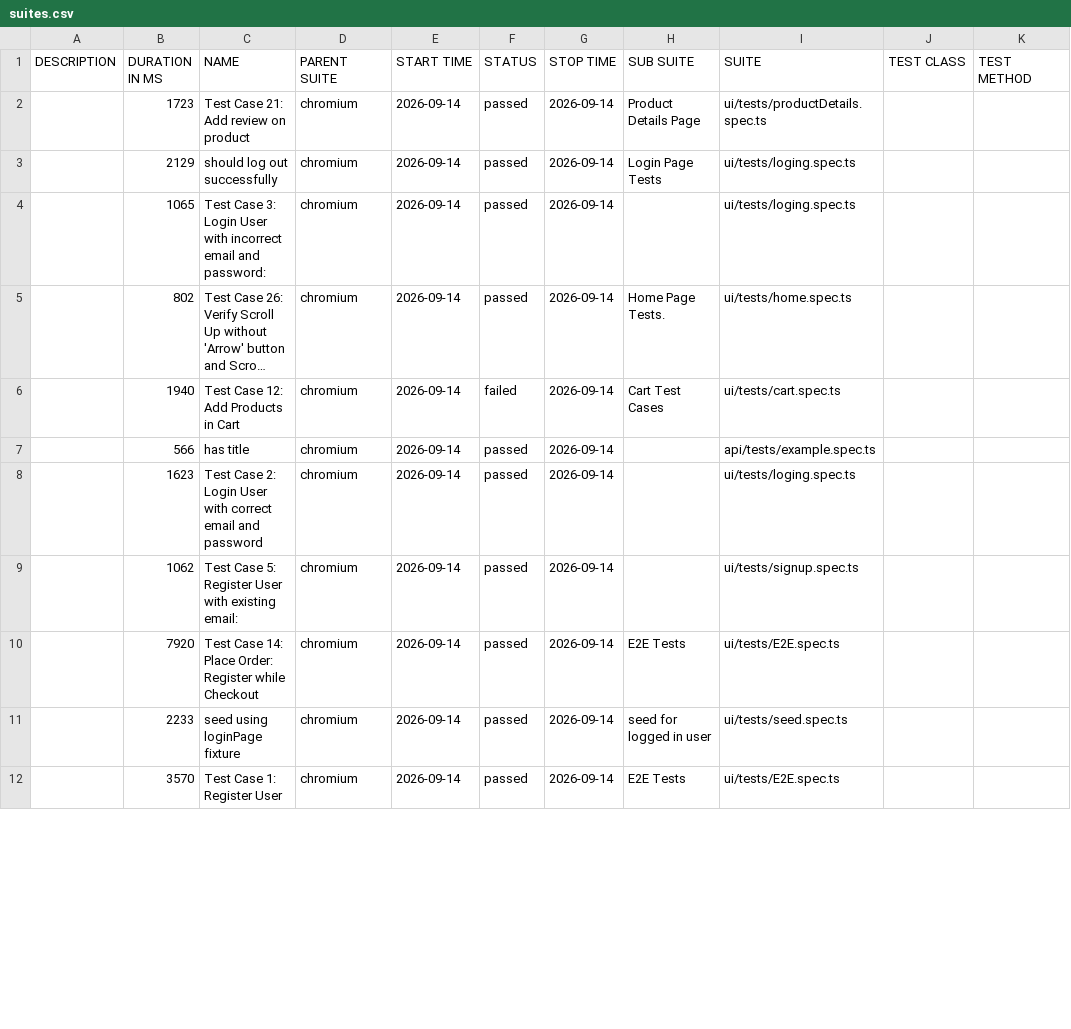
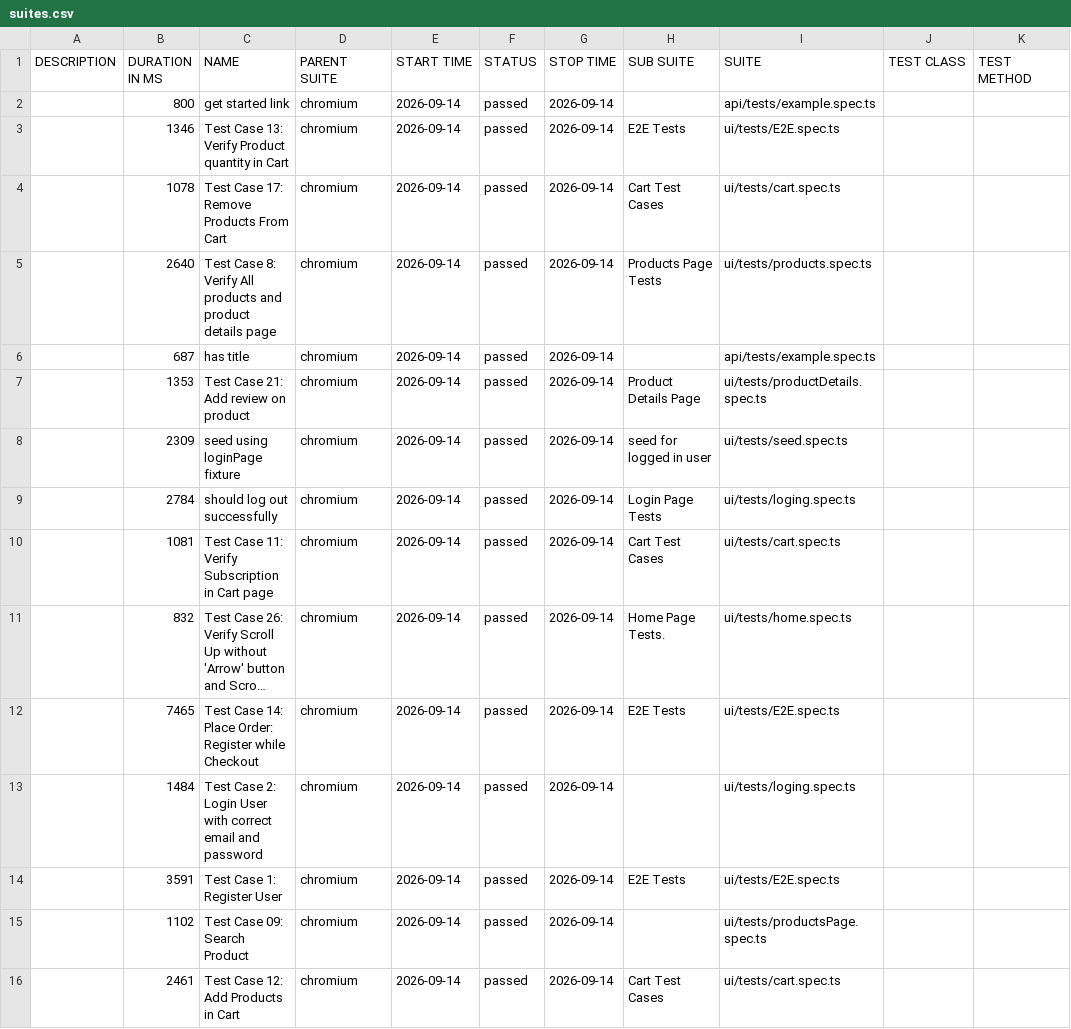
Before and after one commit to Super-QAcks/ecommerce-playwright, a CSV file: 158/data/suites.csv, drawn as a sheet; only a part is shown; long unchanged cells end in …; removed rows and columns are numbered as before the commit, all else as after; the diff covers the shown part only; the diff names each change by its address in the sheet, - before the commit and + after, or states it on an @@ line.

```diff
--- a/158/data/suites.csv
+++ b/158/data/suites.csv
+row 2:  | 800 | get started link | chromium | 2026-09-14 | passed | 2026-09-14 |  | api/tests/example.spec.ts
+row 3:  | 1346 | Test Case 13: Verify Product quantity in Cart | chromium | 2026-09-14 | passed | 2026-09-14 | E2E Tests | ui/tests/E2E.spec.ts
+row 4:  | 1078 | Test Case 17: Remove Products From Cart | chromium | 2026-09-14 | passed | 2026-09-14 | Cart Test Cases | ui/tests/cart.spec.ts
+row 5:  | 2640 | Test Case 8: Verify All products and product details page | chromium | 2026-09-14 | passed | 2026-09-14 | Products Page Tests | ui/tests/products.spec.ts
+row 6:  | 687 | has title | chromium | 2026-09-14 | passed | 2026-09-14 |  | api/tests/example.spec.ts
-B7 (DURATION IN MS): 1723
+B7 (DURATION IN MS): 1353
+row 8:  | 2309 | seed using loginPage fixture | chromium | 2026-09-14 | passed | 2026-09-14 | seed for logged in user | ui/tests/seed.spec.ts
-B9 (DURATION IN MS): 2129
+B9 (DURATION IN MS): 2784
-B10 (DURATION IN MS): 1065
+B10 (DURATION IN MS): 1081
-C10 (NAME): Test Case 3: Login User with incorrect email and password:
+C10 (NAME): Test Case 11: Verify Subscription in Cart page
-H10 (SUB SUITE): (empty)
+H10 (SUB SUITE): Cart Test Cases
-I10 (SUITE): ui/tests/loging.spec.ts
+I10 (SUITE): ui/tests/cart.spec.ts
-B11 (DURATION IN MS): 802
+B11 (DURATION IN MS): 832
-row 6:  | 1940 | Test Case 12: Add Products in Cart | chromium | 2026-09-14 | failed | 2026-09-14 | Cart Test Cases | ui/tests/cart.spec.ts
-B12 (DURATION IN MS): 566
+B12 (DURATION IN MS): 7465
-C12 (NAME): has title
+C12 (NAME): Test Case 14: Place Order: Register while Checkout
-H12 (SUB SUITE): (empty)
+H12 (SUB SUITE): E2E Tests
-I12 (SUITE): api/tests/example.spec.ts
+I12 (SUITE): ui/tests/E2E.spec.ts
-B13 (DURATION IN MS): 1623
+B13 (DURATION IN MS): 1484
-row 9:  | 1062 | Test Case 5: Register User with existing email: | chromium | 2026-09-14 | passed | 2026-09-14 |  | ui/tests/signup.spec.ts
-B14 (DURATION IN MS): 7920
+B14 (DURATION IN MS): 3591
-C14 (NAME): Test Case 14: Place Order: Register while Checkout
+C14 (NAME): Test Case 1: Register User
-B15 (DURATION IN MS): 2233
+B15 (DURATION IN MS): 1102
-C15 (NAME): seed using loginPage fixture
+C15 (NAME): Test Case 09: Search Product
-H15 (SUB SUITE): seed for logged in user
+H15 (SUB SUITE): (empty)
-I15 (SUITE): ui/tests/seed.spec.ts
+I15 (SUITE): ui/tests/productsPage.spec.ts
-B16 (DURATION IN MS): 3570
+B16 (DURATION IN MS): 2461
-C16 (NAME): Test Case 1: Register User
+C16 (NAME): Test Case 12: Add Products in Cart
-H16 (SUB SUITE): E2E Tests
+H16 (SUB SUITE): Cart Test Cases
-I16 (SUITE): ui/tests/E2E.spec.ts
+I16 (SUITE): ui/tests/cart.spec.ts
```
Also changed, not shown: 1 added row, 5 removed rows and 11 edited cells elsewhere in this file, 55 other files.
